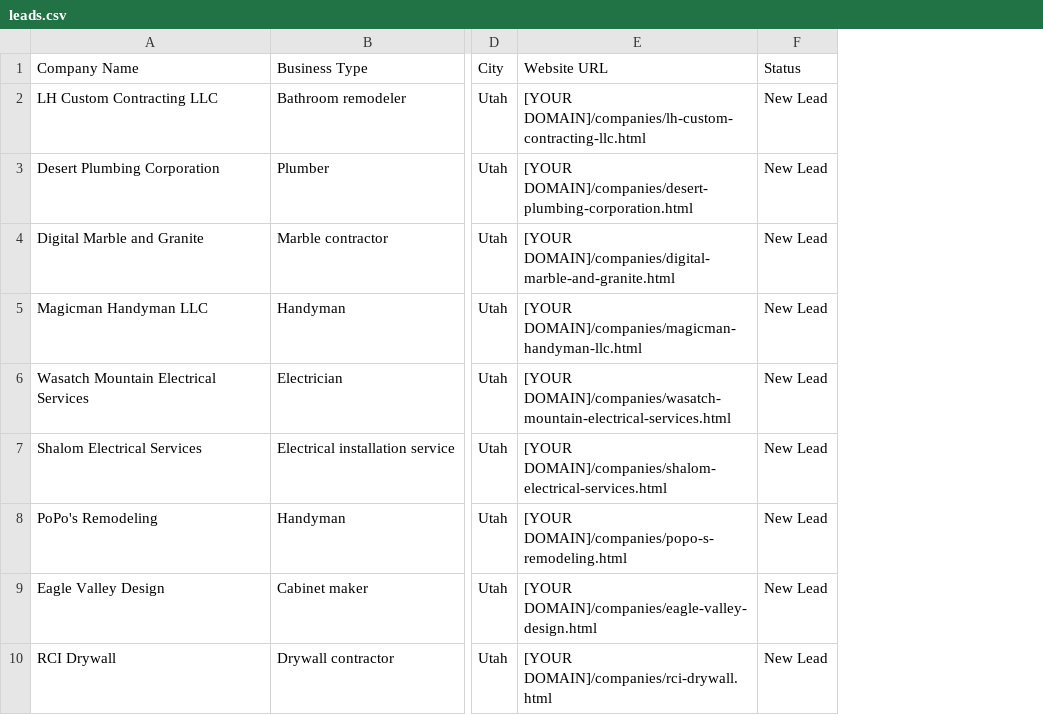
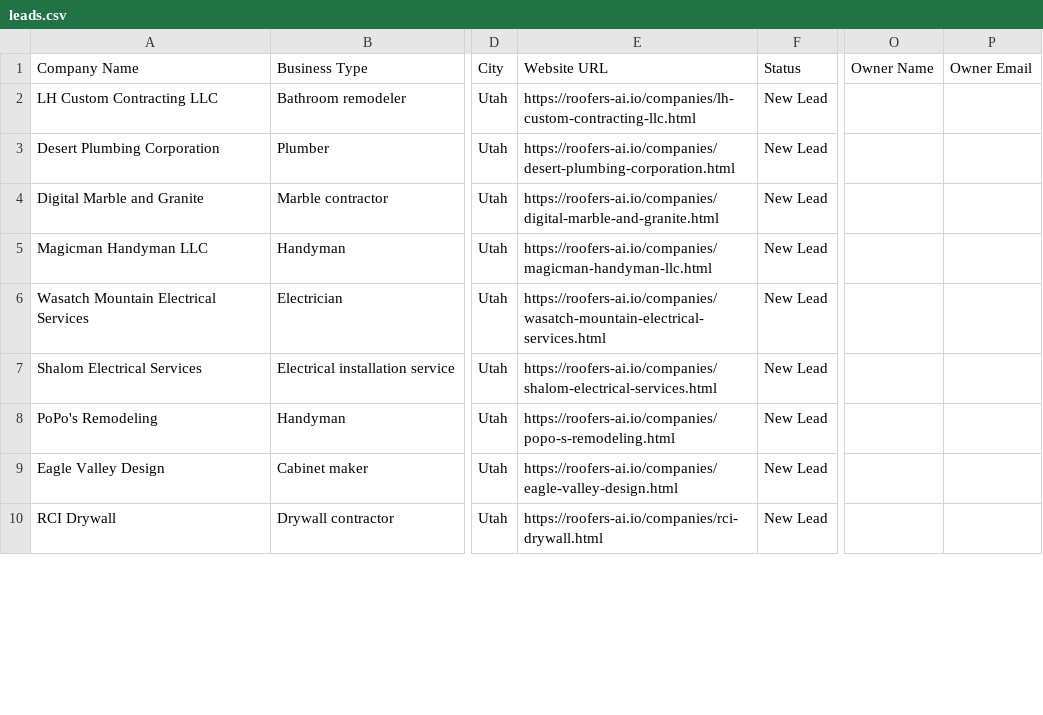
Before and after one commit to boosthousellc-byte/roofers-ai, a CSV file: leads.csv, drawn as a sheet; only a part is shown, gaps mark what is left out; removed rows and columns are numbered as before the commit, all else as after; the diff names each change by its address in the sheet, - before the commit and + after, or states it on an @@ line.

```diff
--- a/leads.csv
+++ b/leads.csv
-column E, rows 1-10: Website URL | [YOUR DOMAIN]/companies/lh-custom-contracting-llc.html | [YOUR DOMAIN]/companies/desert-plumbing-corporation.html | [YOUR DOMAIN]/companies/digital-marble-and-granite.html | [YOUR DOMAIN]/companies/magicman-handyman-llc.html | [YOUR DOMAIN]/companies/wasatch-mountain-electrical-services.html | [YOUR DOMAIN]/companies/shalom-electrical-services.html | [YOUR DOMAIN]/companies/popo-s-remodeling.html | [YOUR DOMAIN]/companies/eagle-valley-design.html | [YOUR DOMAIN]/companies/rci-drywall.html
+column E, rows 1-10: Website URL | https://roofers-ai.io/companies/lh-custom-contracting-llc.html | https://roofers-ai.io/companies/desert-plumbing-corporation.html | https://roofers-ai.io/companies/digital-marble-and-granite.html | https://roofers-ai.io/companies/magicman-handyman-llc.html | https://roofers-ai.io/companies/wasatch-mountain-electrical-services.html | https://roofers-ai.io/companies/shalom-electrical-services.html | https://roofers-ai.io/companies/popo-s-remodeling.html | https://roofers-ai.io/companies/eagle-valley-design.html | https://roofers-ai.io/companies/rci-drywall.html
+column O, row 1: Owner Name
+column P, row 1: Owner Email
```
Also changed, not shown: 2 other files.
